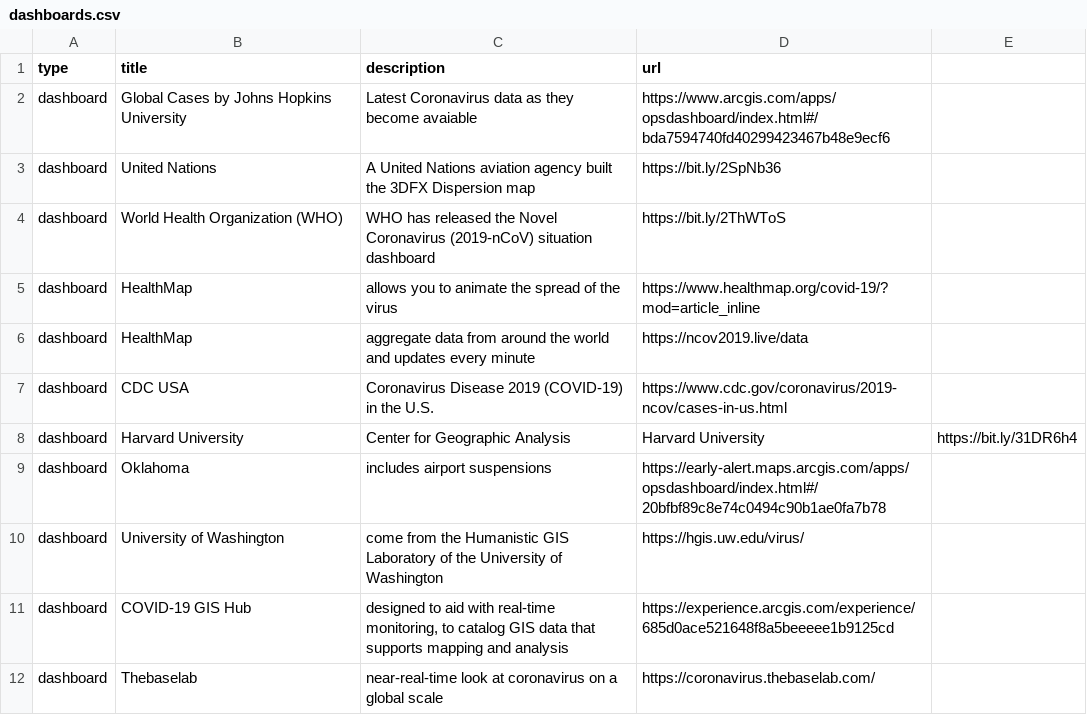
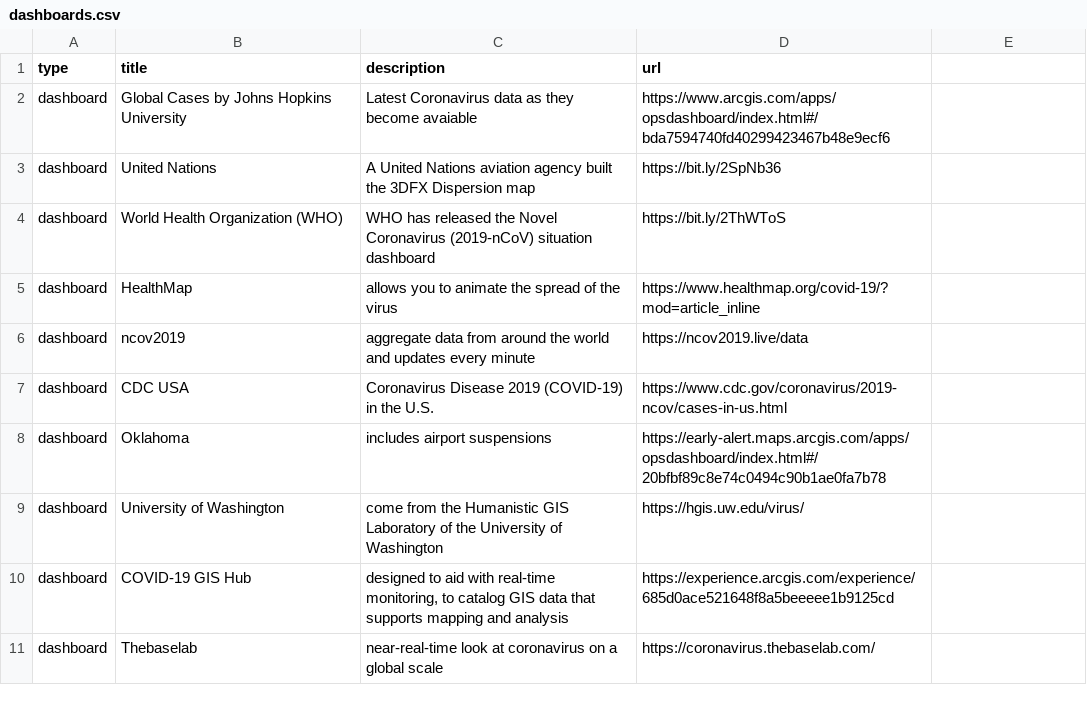
Before and after one commit to zmsp/coronavirusdashboard, a CSV file: dashboards.csv, drawn as a sheet; only a part is shown.

Commit message:
removed harvard, pretty print json

```diff
--- a/dashboards.csv
+++ b/dashboards.csv
@@ -5,5 +5,4 @@ dashboard,World Health Organization  (WHO),WHO has released the Novel Coronaviru
 dashboard,HealthMap, allows you to animate the spread of the virus,https://www.healthmap.org/covid-19/?mod=article_inline
-dashboard,HealthMap, aggregate data from around the world and updates every minute,https://ncov2019.live/data
+dashboard,ncov2019, aggregate data from around the world and updates every minute,https://ncov2019.live/data
 dashboard,CDC USA,Coronavirus Disease 2019 (COVID-19) in the U.S.,https://www.cdc.gov/coronavirus/2019-ncov/cases-in-us.html
-dashboard,Harvard University,Center for Geographic Analysis, Harvard University,https://bit.ly/31DR6h4
 dashboard,Oklahoma,includes airport suspensions,https://early-alert.maps.arcgis.com/apps/opsdashboard/index.html#/20bfbf89c8e74c0494c90b1ae0fa7b78
```
Also changed, not shown: 1 other file.
